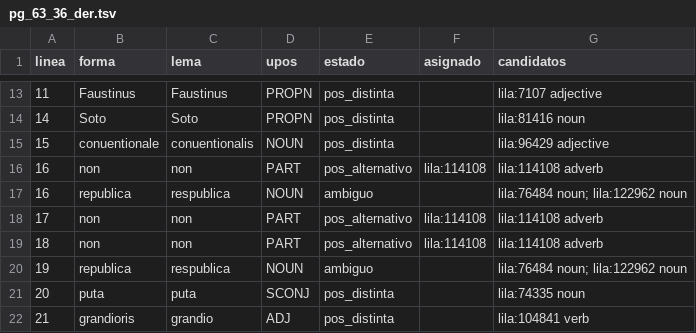
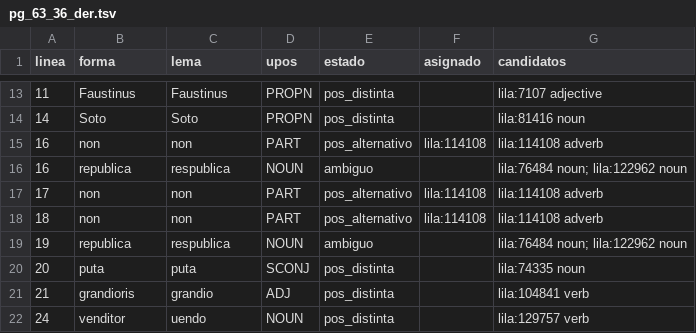
Before and after one commit to afvial/onate, a TSV file: lila/paginas/pg_63_36_der.tsv, drawn as a sheet; only a part is shown, gaps mark what is left out; the shorter side is filled out with more unchanged rows; the diff names each change by its address in the sheet, - before the commit and + after, or states it on an @@ line.

Commit message:
fix(nlp): circumstantia y conuentionalis vía MANUAL_LEMMA, enlazados a LiLa
- onate_nlp.py: MANUAL_LEMMA admite msd=None para conservar la morfología
  de LatinCy; añade las formas de circumstantia (NOUN) y conuentionalis (ADJ)
- lila/excepciones.tsv: conuentionalis → lila:96429; quitadas las
  excepciones provisionales de circumst*
- pg_63_36_der, 42_izq, 45_izq: reprocesadas desde nlp
  (nlp_corrections, lila, enrich); regenerados coords, output, html y rdf

```diff
--- a/lila/paginas/pg_63_36_der.tsv
+++ b/lila/paginas/pg_63_36_der.tsv
-row 15: 15 | conuentionale | conuentionalis | NOUN | pos_distinta |  | lila:96429 adjective
```
Also changed, not shown: lila/excepciones.tsv, lila/paginas/pg_63_42_izq.tsv, 21 other files.
